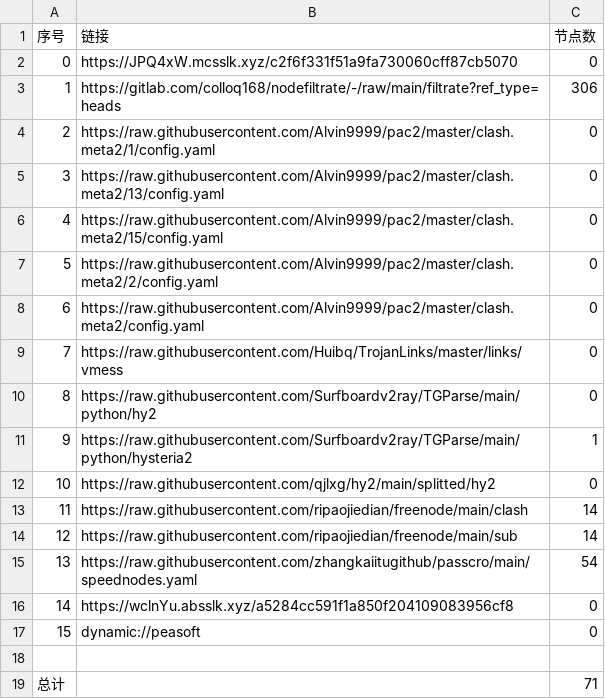
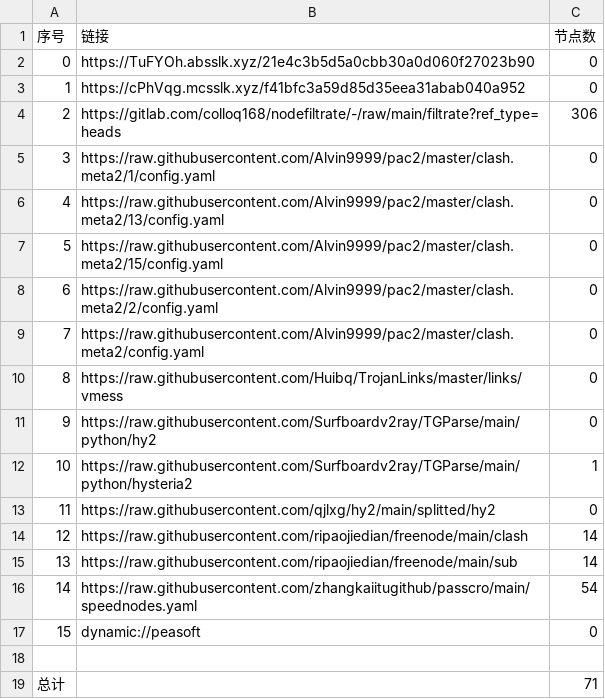
Before and after one commit to hahahahalipoterr/AutoMergePublicNodes, a CSV file: list_result.csv, drawn as a sheet; removed rows and columns are numbered as before the commit, all else as after; the diff names each change by its address in the sheet, - before the commit and + after, or states it on an @@ line.

```diff
--- a/list_result.csv
+++ b/list_result.csv
+row 2: 0 | https://TuFYOh.absslk.xyz/21e4c3b5d5a0cbb30a0d060f27023b90 | 0
@@ column A (序号) renumbered between rows 3 and 16 @@
-B3 (链接): https://JPQ4xW.mcsslk.xyz/c2f6f331f51a9fa730060cff87cb5070
+B3 (链接): https://cPhVqg.mcsslk.xyz/f41bfc3a59d85d35eea31abab040a952
-row 16: 14 | https://wclnYu.absslk.xyz/a5284cc591f1a850f204109083956cf8 | 0
```
Also changed, not shown: 21 other files.
